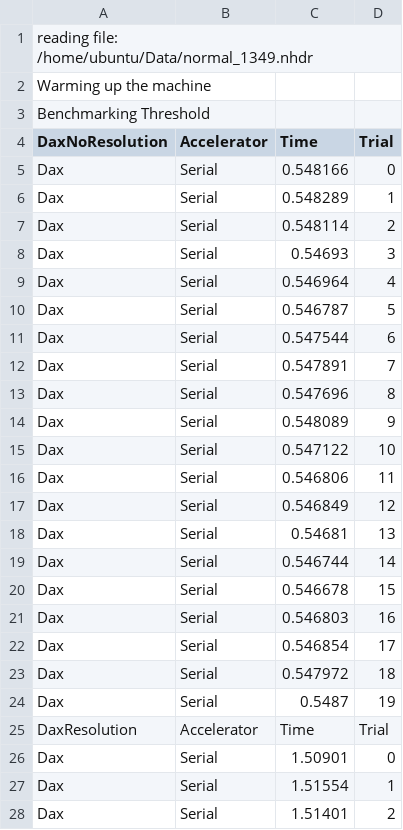
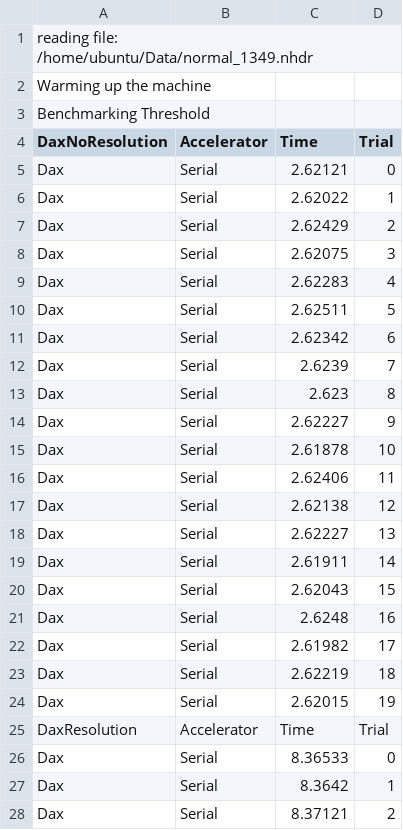
Before and after one commit to robertmaynard/DaxBenchmarks, a CSV file: results/cc2.8xlarge/serial_threshold.csv, drawn as a sheet; only a part is shown; the diff covers the shown part only.

```diff
--- a/results/cc2.8xlarge/serial_threshold.csv
+++ b/results/cc2.8xlarge/serial_threshold.csv
@@ -4,25 +4,25 @@ Benchmarking Threshold
 DaxNoResolution,Accelerator,Time,Trial
-Dax,Serial,0.548166,0
-Dax,Serial,0.548289,1
-Dax,Serial,0.548114,2
-Dax,Serial,0.54693,3
-Dax,Serial,0.546964,4
-Dax,Serial,0.546787,5
-Dax,Serial,0.547544,6
-Dax,Serial,0.547891,7
-Dax,Serial,0.547696,8
-Dax,Serial,0.548089,9
-Dax,Serial,0.547122,10
-Dax,Serial,0.546806,11
-Dax,Serial,0.546849,12
-Dax,Serial,0.54681,13
-Dax,Serial,0.546744,14
-Dax,Serial,0.546678,15
-Dax,Serial,0.546803,16
-Dax,Serial,0.546854,17
-Dax,Serial,0.547972,18
-Dax,Serial,0.5487,19
+Dax,Serial,2.62121,0
+Dax,Serial,2.62022,1
+Dax,Serial,2.62429,2
+Dax,Serial,2.62075,3
+Dax,Serial,2.62283,4
+Dax,Serial,2.62511,5
+Dax,Serial,2.62342,6
+Dax,Serial,2.6239,7
+Dax,Serial,2.623,8
+Dax,Serial,2.62227,9
+Dax,Serial,2.61878,10
+Dax,Serial,2.62406,11
+Dax,Serial,2.62138,12
+Dax,Serial,2.62227,13
+Dax,Serial,2.61911,14
+Dax,Serial,2.62043,15
+Dax,Serial,2.6248,16
+Dax,Serial,2.61982,17
+Dax,Serial,2.62219,18
+Dax,Serial,2.62015,19
 DaxResolution,Accelerator,Time,Trial
-Dax,Serial,1.50901,0
-Dax,Serial,1.51554,1
-Dax,Serial,1.51401,2
+Dax,Serial,8.36533,0
+Dax,Serial,8.3642,1
+Dax,Serial,8.37121,2
```
Also changed, not shown: 37 edited cells elsewhere in this file, results/cc2.8xlarge/serial_mc.csv, results/cc2.8xlarge/tbb_mc.csv, 1 other file.
